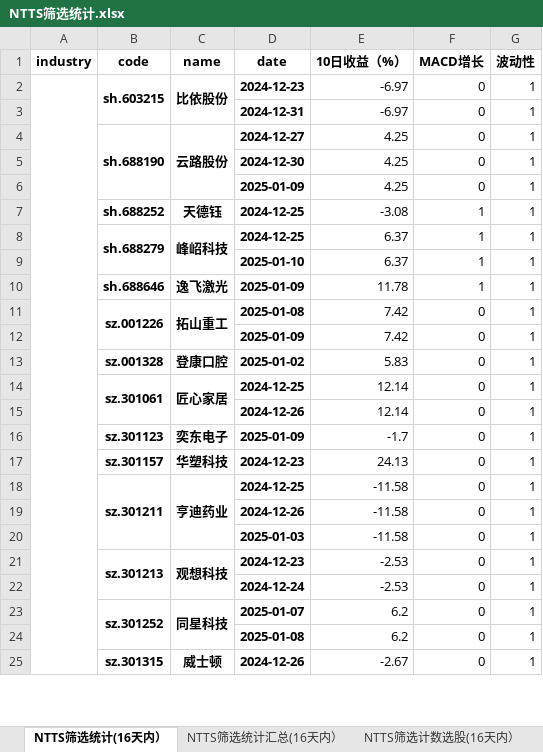
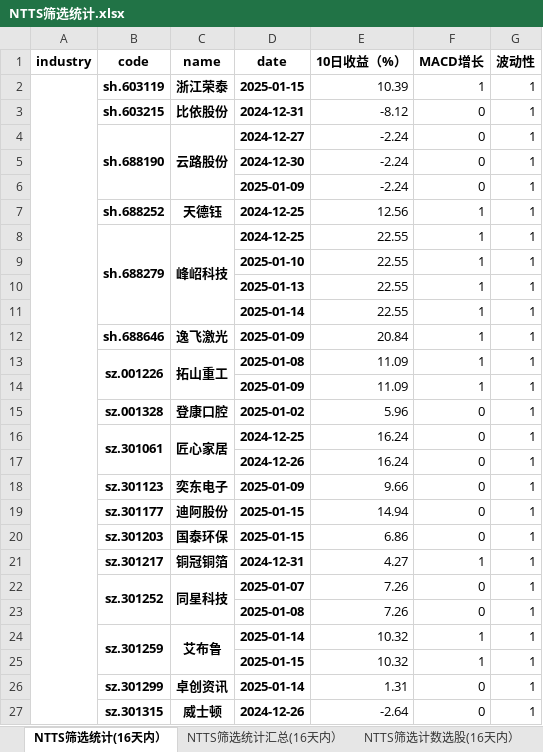
Before and after one commit to wusuaya/ever, an Excel workbook: NTTS筛选统计.xlsx, sheet NTTS筛选统计(16天内）, drawn as a sheet; only a part is shown; values as stored, in another font and other column widths than the file's, no borders; removed rows and columns are numbered as before the commit, all else as after; the diff covers the shown part only; the diff names each change by its address in the sheet, - before the commit and + after, or states it on an @@ line.

```diff
--- a/NTTS筛选统计.xlsx (sheet NTTS筛选统计(16天内）)
+++ b/NTTS筛选统计.xlsx (sheet NTTS筛选统计(16天内）)
+row 2:  | sh.603119 | 浙江荣泰 | 2025-01-15 | 10.39 | 1 | 1
-A2:A35 merged
-B2:B3 merged
-C2:C3 merged
-D3 (date): 2024-12-23
+D3 (date): 2024-12-31
-E3 (10日收益（%）): -6.97
+E3 (10日收益（%）): -8.12
-row 3:  |  |  | 2024-12-31 | -6.97 | 0 | 1
-E4:E6 (10日收益（%）): 4.25
+E4:E6 (10日收益（%）): -2.24
-E7 (10日收益（%）): -3.08
+E7 (10日收益（%）): 12.56
-E8:E9 (10日收益（%）): 6.37
+E8:E9 (10日收益（%）): 22.55
+row 10:  |  |  | 2025-01-13 | 22.55 | 1 | 1
+row 11:  |  |  | 2025-01-14 | 22.55 | 1 | 1
-E12 (10日收益（%）): 11.78
+E12 (10日收益（%）): 20.84
-E13:E14 (10日收益（%）): 7.42
+E13:E14 (10日收益（%）): 11.09
-F13:F14 (MACD增长): 0
+F13:F14 (MACD增长): 1
-E15 (10日收益（%）): 5.83
+E15 (10日收益（%）): 5.96
-E16:E17 (10日收益（%）): 12.14
+E16:E17 (10日收益（%）): 16.24
-E18 (10日收益（%）): -1.7
+E18 (10日收益（%）): 9.66
-row 17:  | sz.301157 | 华塑科技 | 2024-12-23 | 24.13 | 0 | 1
-row 18:  | sz.301211 | 亨迪药业 | 2024-12-25 | -11.58 | 0 | 1
-row 19:  |  |  | 2024-12-26 | -11.58 | 0 | 1
-row 20:  |  |  | 2025-01-03 | -11.58 | 0 | 1
-row 21:  | sz.301213 | 观想科技 | 2024-12-23 | -2.53 | 0 | 1
-row 22:  |  |  | 2024-12-24 | -2.53 | 0 | 1
+row 19:  | sz.301177 | 迪阿股份 | 2025-01-15 | 14.94 | 0 | 1
+row 20:  | sz.301203 | 国泰环保 | 2025-01-15 | 6.86 | 0 | 1
+row 21:  | sz.301217 | 铜冠铜箔 | 2024-12-31 | 4.27 | 1 | 1
-E22:E23 (10日收益（%）): 6.2
+E22:E23 (10日收益（%）): 7.26
+row 24:  | sz.301259 | 艾布鲁 | 2025-01-14 | 10.32 | 1 | 1
+row 25:  |  |  | 2025-01-15 | 10.32 | 1 | 1
+row 26:  | sz.301299 | 卓创资讯 | 2025-01-14 | 1.31 | 0 | 1
-E27 (10日收益（%）): -2.67
+E27 (10日收益（%）): -2.64
```
Also changed, not shown: other rows of this sheet, sheet NTTS筛选统计汇总(16天内）, sheet 策略叠加统计（2025-01-15), sheet NTTS筛选行业统计(16天内）, sheet NTTS筛选计数选股(16天内）, other sheet tabs.
